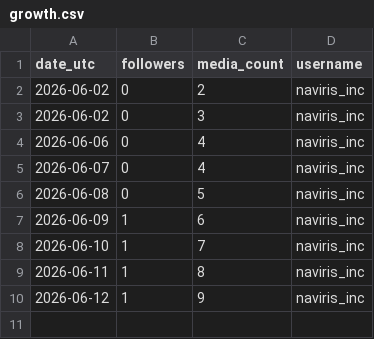
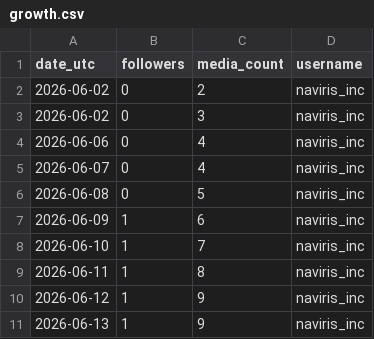
Before and after one commit to kura-naviris/naviris-ig-media, a CSV file: growth.csv, drawn as a sheet; the diff names each change by its address in the sheet, - before the commit and + after, or states it on an @@ line.

```diff
--- a/growth.csv
+++ b/growth.csv
+row 11: 2026-06-13 | 1 | 9 | naviris_inc
```
Also changed, not shown: posts.csv.
